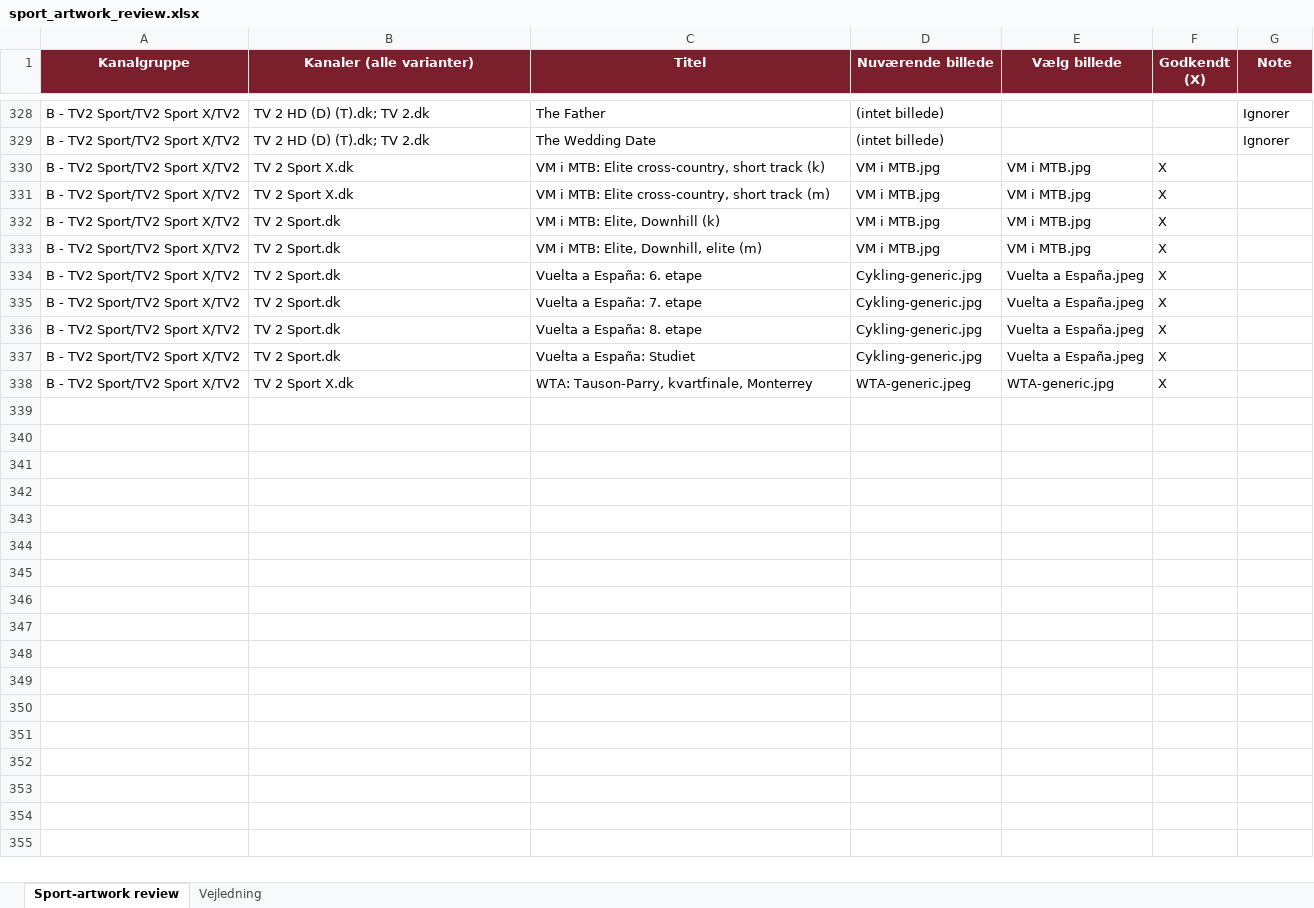
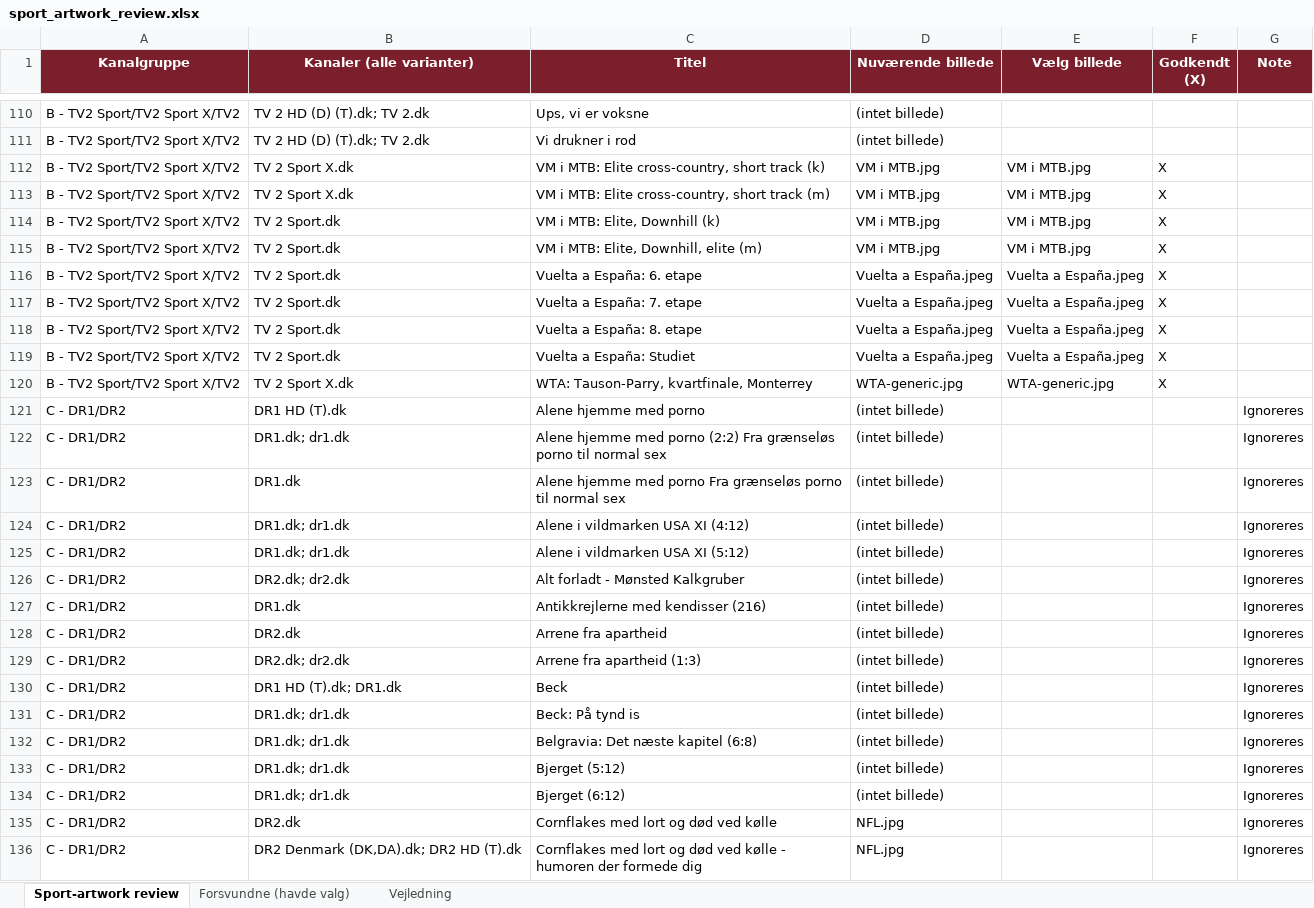
Before and after one commit to flanaganz/epgoal, an Excel workbook: data/sport_artwork_review.xlsx, sheet Sport-artwork review, drawn as a sheet; only a part is shown, gaps mark what is left out; values as stored, in another font and other column widths than the file's, no borders; addresses are those after the commit; the diff covers the shown part only; the diff names each change by its address in the sheet, - before the commit and + after, or states it on an @@ line.

```diff
--- a/data/sport_artwork_review.xlsx (sheet Sport-artwork review)
+++ b/data/sport_artwork_review.xlsx (sheet Sport-artwork review)
+sheet tab: Forsvundne (havde valg)
-C110 (Titel): The Father
+C110 (Titel): Ups, vi er voksne
-G110:G111 (Note): Ignorer
+G110:G111 (Note): (empty)
-C111 (Titel): The Wedding Date
+C111 (Titel): Vi drukner i rod
-D116:D119 (Nuværende billede): Cykling-generic.jpg
+D116:D119 (Nuværende billede): Vuelta a España.jpeg
-D120 (Nuværende billede): WTA-generic.jpeg
+D120 (Nuværende billede): WTA-generic.jpg
+row 121: C - DR1/DR2 | DR1 HD (T).dk | Alene hjemme med porno | (intet billede) |  |  | Ignoreres
+row 122: C - DR1/DR2 | DR1.dk; dr1.dk | Alene hjemme med porno (2:2) Fra grænseløs porno til normal sex | (intet billede) |  |  | Ignoreres
+row 123: C - DR1/DR2 | DR1.dk | Alene hjemme med porno Fra grænseløs porno til normal sex | (intet billede) |  |  | Ignoreres
+row 124: C - DR1/DR2 | DR1.dk; dr1.dk | Alene i vildmarken USA XI (4:12) | (intet billede) |  |  | Ignoreres
+row 125: C - DR1/DR2 | DR1.dk; dr1.dk | Alene i vildmarken USA XI (5:12) | (intet billede) |  |  | Ignoreres
+row 126: C - DR1/DR2 | DR2.dk; dr2.dk | Alt forladt - Mønsted Kalkgruber | (intet billede) |  |  | Ignoreres
+row 127: C - DR1/DR2 | DR1.dk | Antikkrejlerne med kendisser (216) | (intet billede) |  |  | Ignoreres
+row 128: C - DR1/DR2 | DR2.dk | Arrene fra apartheid | (intet billede) |  |  | Ignoreres
+row 129: C - DR1/DR2 | DR2.dk; dr2.dk | Arrene fra apartheid (1:3) | (intet billede) |  |  | Ignoreres
+row 130: C - DR1/DR2 | DR1 HD (T).dk; DR1.dk | Beck | (intet billede) |  |  | Ignoreres
+row 131: C - DR1/DR2 | DR1.dk; dr1.dk | Beck: På tynd is | (intet billede) |  |  | Ignoreres
+row 132: C - DR1/DR2 | DR1.dk; dr1.dk | Belgravia: Det næste kapitel (6:8) | (intet billede) |  |  | Ignoreres
+row 133: C - DR1/DR2 | DR1.dk; dr1.dk | Bjerget (5:12) | (intet billede) |  |  | Ignoreres
+row 134: C - DR1/DR2 | DR1.dk; dr1.dk | Bjerget (6:12) | (intet billede) |  |  | Ignoreres
+row 135: C - DR1/DR2 | DR2.dk | Cornflakes med lort og død ved kølle | NFL.jpg |  |  | Ignoreres
+row 136: C - DR1/DR2 | DR2 Denmark (DK,DA).dk; DR2 HD (T).dk | Cornflakes med lort og død ved kølle - humoren der formede dig | NFL.jpg |  |  | Ignoreres
```
Also changed, not shown: 90 added rows, 250 removed rows and 47 edited cells elsewhere in this sheet, data/danish_artwork_review.xlsx, data/sport_artwork_review.BACKUP.xlsx, 11 other files.
